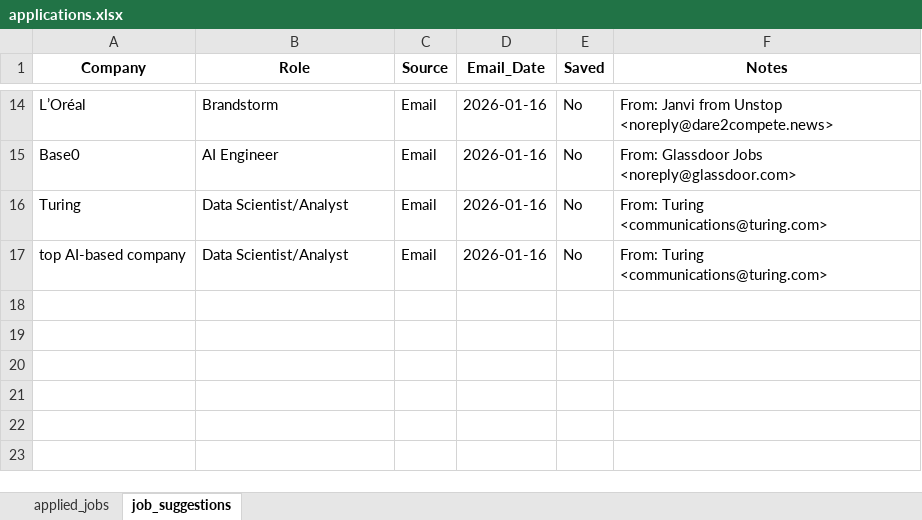
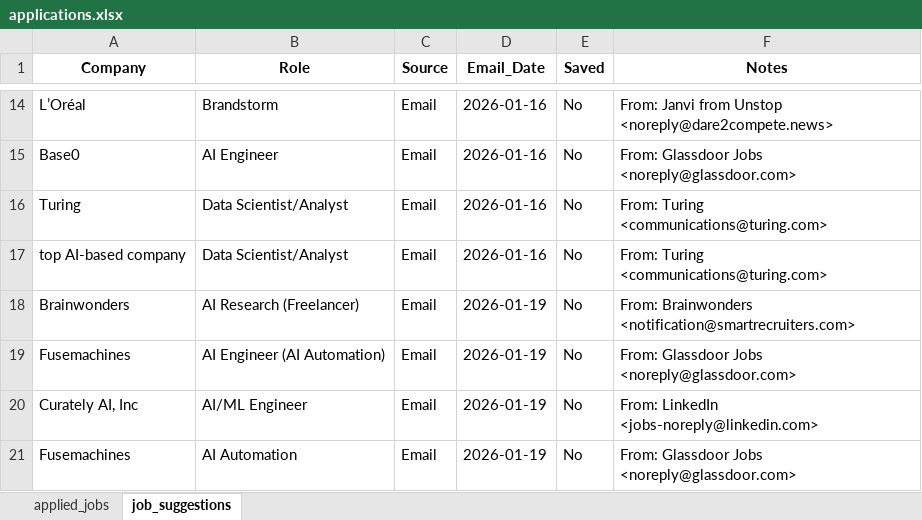
Before and after one commit to Sornambal/Job-Application-Intelligence-System, an Excel workbook: applications.xlsx, sheet job_suggestions, drawn as a sheet; only a part is shown, gaps mark what is left out; values as stored, in another font and other column widths than the file's, no borders; the diff names each change by its address in the sheet, - before the commit and + after, or states it on an @@ line.

```diff
--- a/applications.xlsx (sheet job_suggestions)
+++ b/applications.xlsx (sheet job_suggestions)
+row 18: Brainwonders | AI Research (Freelancer) | Email | 2026-01-19 | No | From: Brainwonders <notification@smartrecruiters.com>
+row 19: Fusemachines | AI Engineer (AI Automation) | Email | 2026-01-19 | No | From: Glassdoor Jobs <noreply@glassdoor.com>
+row 20: Curately AI, Inc | AI/ML Engineer | Email | 2026-01-19 | No | From: LinkedIn <jobs-noreply@linkedin.com>
+row 21: Fusemachines | AI Automation | Email | 2026-01-19 | No | From: Glassdoor Jobs <noreply@glassdoor.com>
```
Also changed, not shown: sheet applied_jobs, 5 other files.
